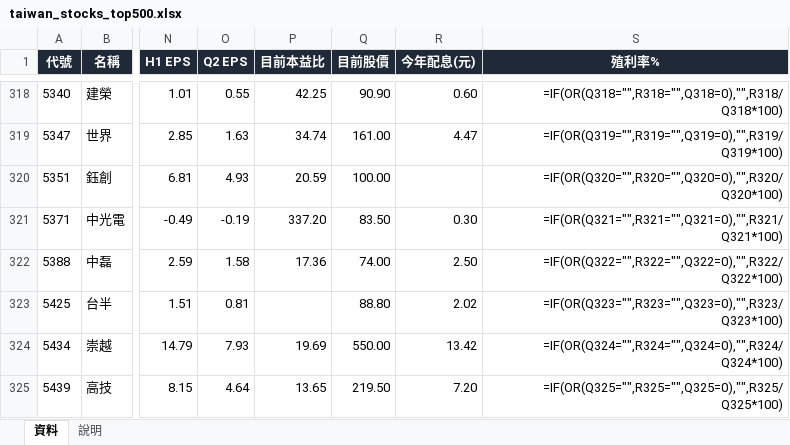
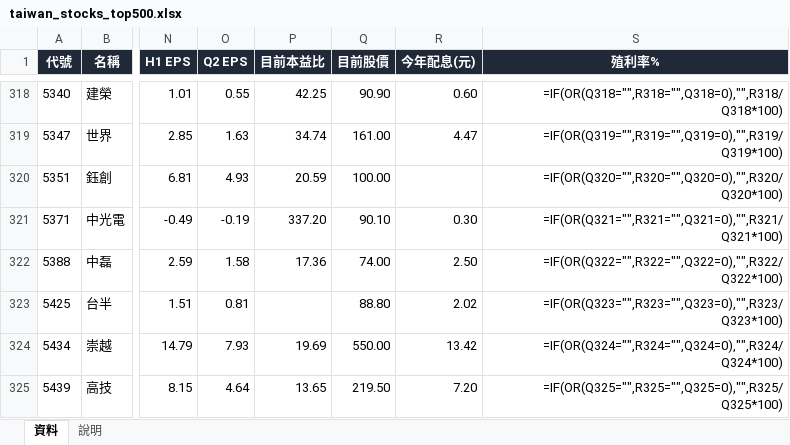
Before and after one commit to yanhsu/tpex500, an Excel workbook: taiwan_stocks_top500.xlsx, sheet 資料, drawn as a sheet; only a part is shown, gaps mark what is left out; values as stored, in another font and other column widths than the file's, no borders; formulas without a stored value are shown as written; conditional formats not drawn; the diff names each change by its address in the sheet, - before the commit and + after, or states it on an @@ line.

```diff
--- a/taiwan_stocks_top500.xlsx (sheet 資料)
+++ b/taiwan_stocks_top500.xlsx (sheet 資料)
-Q321 (目前股價): 83.50
+Q321 (目前股價): 90.10
```
Also changed, not shown: 1 other file.
